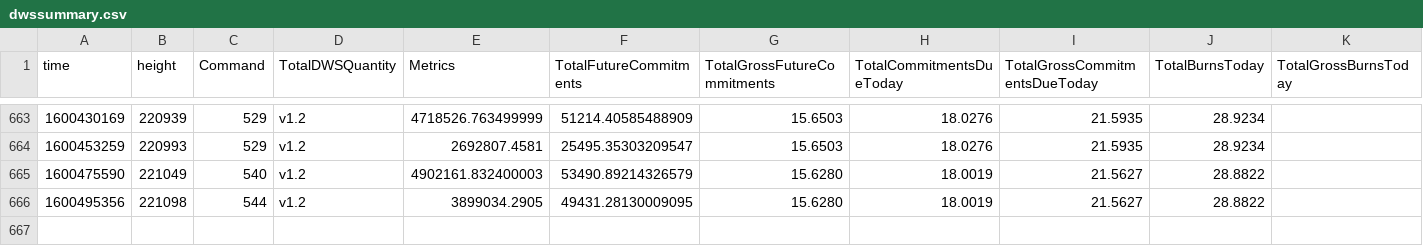
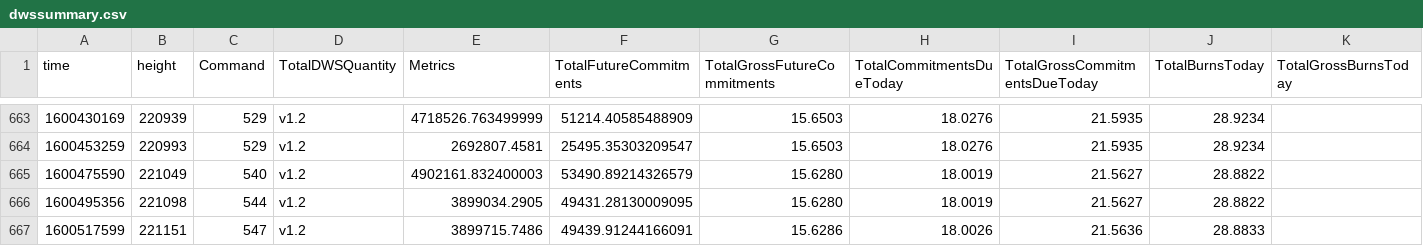
Before and after one commit to biblepay-community/bbp_stats, a CSV file: dwssummary.csv, drawn as a sheet; only a part is shown, gaps mark what is left out; rows hold the shown columns only; the diff names each change by its address in the sheet, - before the commit and + after, or states it on an @@ line.

```diff
--- a/dwssummary.csv
+++ b/dwssummary.csv
+row 667: 1600517599 | 221151 | 547 | v1.2 | 3899715.7486 | 49439.91244166091 | 15.6286 | 18.0026 | 21.5636 | 28.8833
```
Also changed, not shown: dwsdetails.csv, reward.csv, 2 other files.
